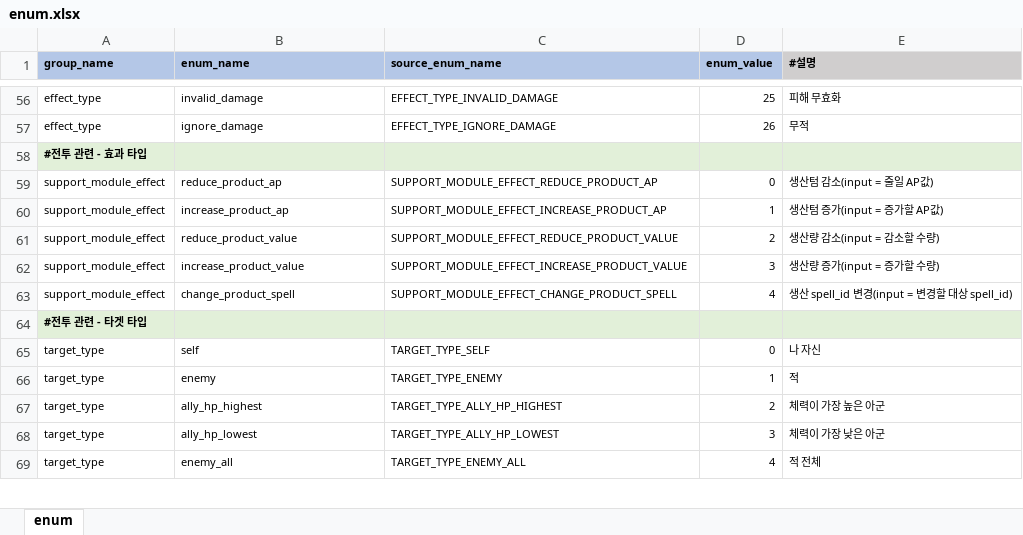
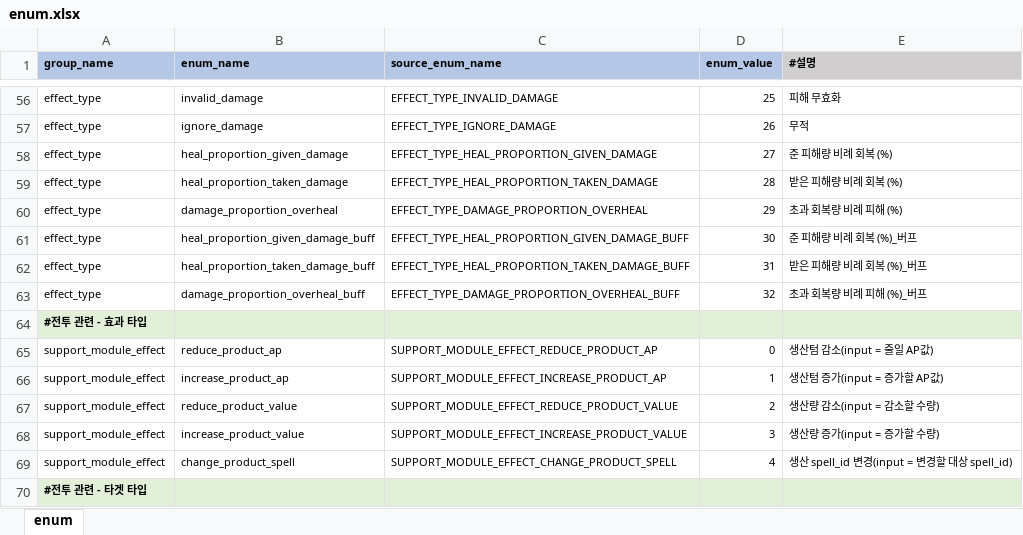
Before and after one commit to YerimYerim/Go.D.Taekwon, an Excel workbook: GameData/Excel/enum.xlsx, sheet enum, drawn as a sheet; only a part is shown, gaps mark what is left out; the shorter side is filled out with more unchanged rows; values as stored, in another font and other column widths than the file's, no borders; the diff names each change by its address in the sheet, - before the commit and + after, or states it on an @@ line.

```diff
--- a/GameData/Excel/enum.xlsx (sheet enum)
+++ b/GameData/Excel/enum.xlsx (sheet enum)
+row 58: effect_type | heal_proportion_given_damage | EFFECT_TYPE_HEAL_PROPORTION_GIVEN_DAMAGE | 27 | 준 피해량 비례 회복 (%)
+row 59: effect_type | heal_proportion_taken_damage | EFFECT_TYPE_HEAL_PROPORTION_TAKEN_DAMAGE | 28 | 받은 피해량 비례 회복 (%)
+row 60: effect_type | damage_proportion_overheal | EFFECT_TYPE_DAMAGE_PROPORTION_OVERHEAL | 29 | 초과 회복량 비례 피해 (%)
+row 61: effect_type | heal_proportion_given_damage_buff | EFFECT_TYPE_HEAL_PROPORTION_GIVEN_DAMAGE_BUFF | 30 | 준 피해량 비례 회복 (%)_버프
+row 62: effect_type | heal_proportion_taken_damage_buff | EFFECT_TYPE_HEAL_PROPORTION_TAKEN_DAMAGE_BUFF | 31 | 받은 피해량 비례 회복 (%)_버프
+row 63: effect_type | damage_proportion_overheal_buff | EFFECT_TYPE_DAMAGE_PROPORTION_OVERHEAL_BUFF | 32 | 초과 회복량 비례 피해 (%)_버프
```
Also changed, not shown: 13 other files.
